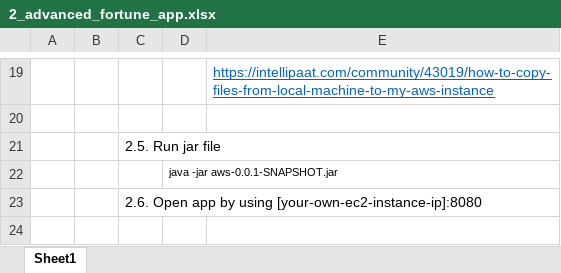
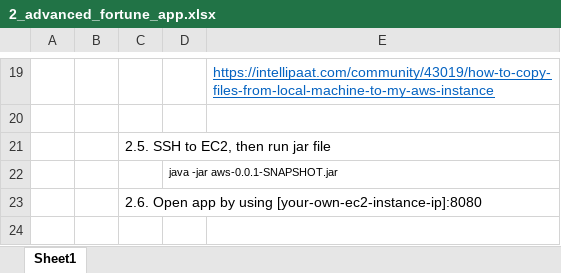
Before and after one commit to hn310/aws-challenge, an Excel workbook: external-data/2_advanced_fortune_app/2_advanced_fortune_app.xlsx, sheet Sheet1, drawn as a sheet; only a part is shown, gaps mark what is left out; values as stored, in another font and other column widths than the file's, no borders; charts and pictures not drawn; the diff covers the shown part only; the diff names each change by its address in the sheet, - before the commit and + after, or states it on an @@ line.

```diff
--- a/external-data/2_advanced_fortune_app/2_advanced_fortune_app.xlsx (sheet Sheet1)
+++ b/external-data/2_advanced_fortune_app/2_advanced_fortune_app.xlsx (sheet Sheet1)
-C21: 2.5. Run jar file
+C21: 2.5. SSH to EC2, then run jar file
```
Also changed, not shown: 26 added rows and 1 edited cell elsewhere in this sheet, 1 other file.
